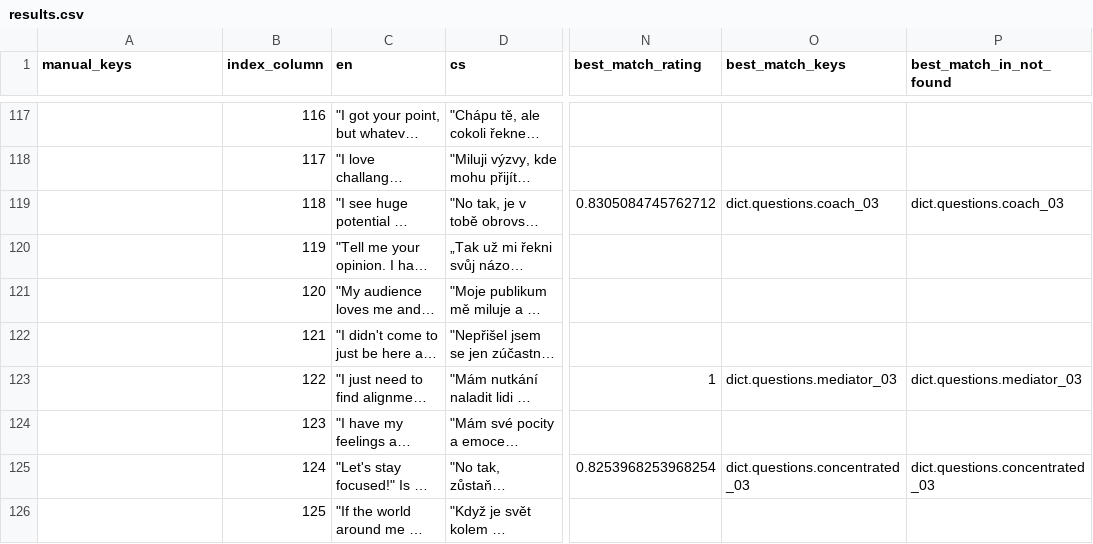
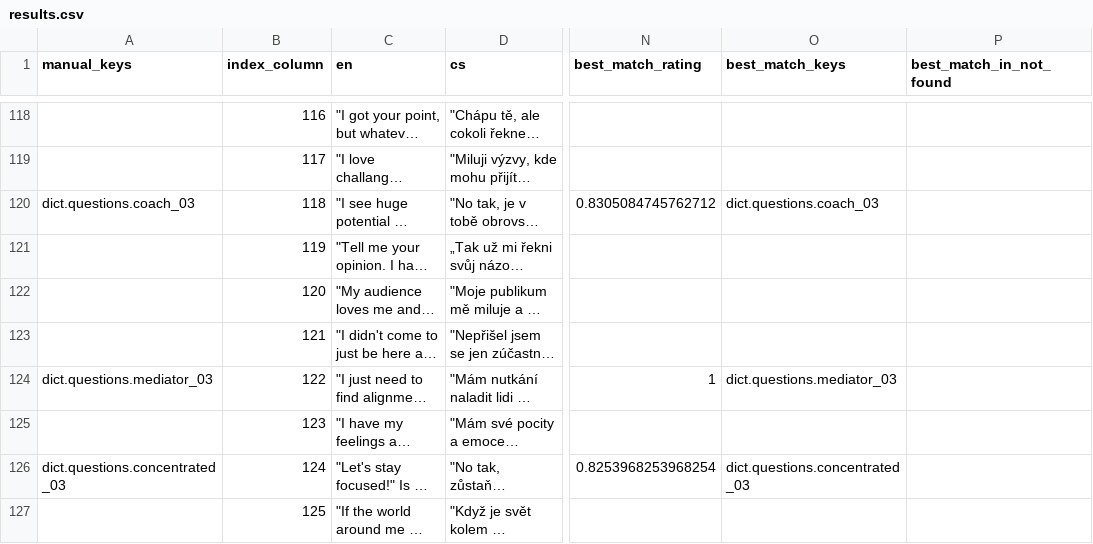
Before and after one commit to top-leader-cz/top-leader-fe, a CSV file: scripts/output/results.csv, drawn as a sheet; only a part is shown, gaps mark what is left out; long unchanged cells end in …; addresses are those after the commit; the diff covers the shown part only; the diff names each change by its address in the sheet, - before the commit and + after, or states it on an @@ line.

```diff
--- a/scripts/output/results.csv
+++ b/scripts/output/results.csv
-A120 (manual_keys): (empty)
+A120 (manual_keys): dict.questions.coach_03
-P120 (best_match_in_not_found): dict.questions.coach_03
+P120 (best_match_in_not_found): (empty)
-A124 (manual_keys): (empty)
+A124 (manual_keys): dict.questions.mediator_03
-P124 (best_match_in_not_found): dict.questions.mediator_03
+P124 (best_match_in_not_found): (empty)
-A126 (manual_keys): (empty)
+A126 (manual_keys): dict.questions.concentrated_03
-P126 (best_match_in_not_found): dict.questions.concentrated_03
+P126 (best_match_in_not_found): (empty)
```
Also changed, not shown: 9 added rows and 63 edited cells elsewhere in this file, scripts/input.csv, 8 other files.
